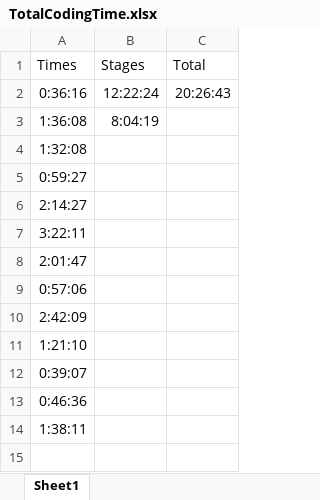
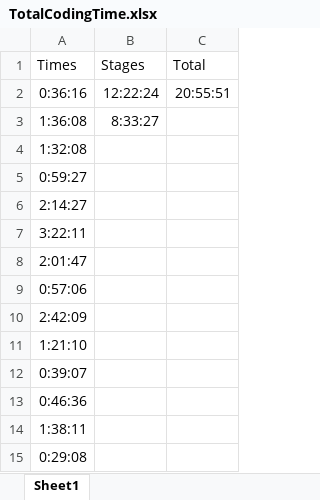
Before and after one commit to amatkins/cis598, an Excel workbook: Documents/TotalCodingTime.xlsx, sheet Sheet1, drawn as a sheet; values as stored, in another font and other column widths than the file's, no borders; the diff names each change by its address in the sheet, - before the commit and + after, or states it on an @@ line.

```diff
--- a/Documents/TotalCodingTime.xlsx (sheet Sheet1)
+++ b/Documents/TotalCodingTime.xlsx (sheet Sheet1)
-C2: 20:26:43
+C2: 20:55:51
-B3: 8:04:19
+B3: 8:33:27
+row 15: 0:29:08
```
Also changed, not shown: 6 other files.
